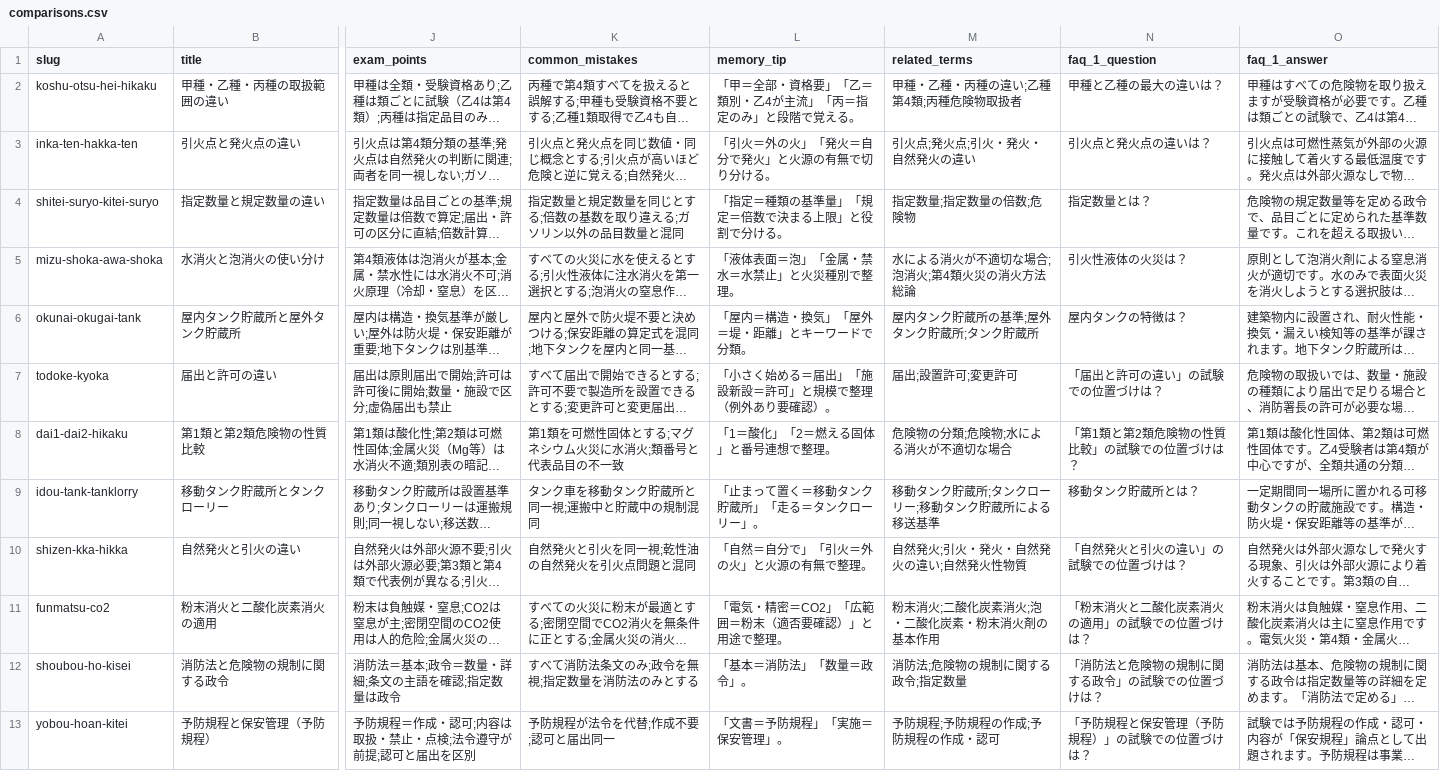
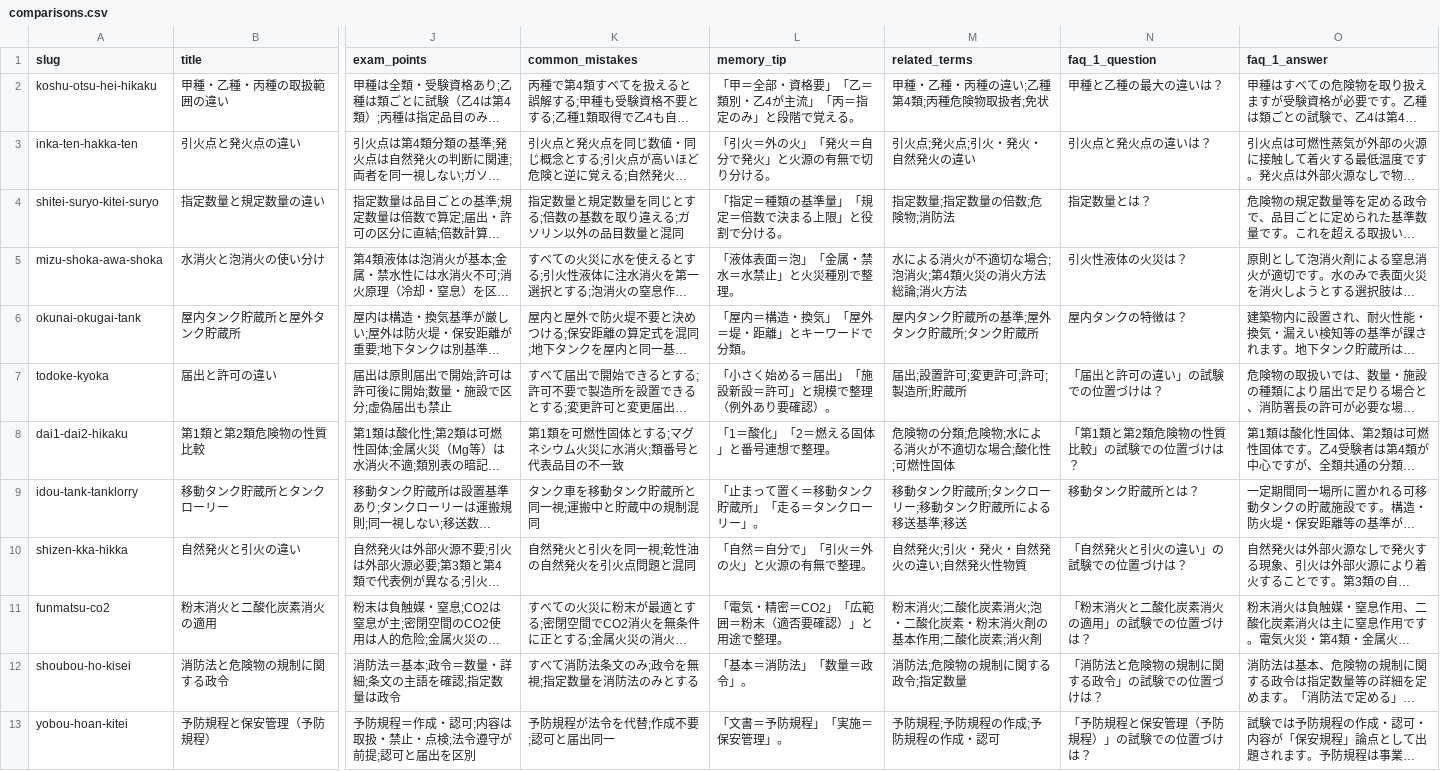
Before and after one commit to takkenshiken2026-sudo/kikenbutsu-master, a CSV file: data/comparisons.csv, drawn as a sheet; only a part is shown, gaps mark what is left out; long unchanged cells end in …; the diff covers the shown part only; the diff names each change by its address in the sheet, - before the commit and + after, or states it on an @@ line.

```diff
--- a/data/comparisons.csv
+++ b/data/comparisons.csv
-M2 (related_terms): 甲種・乙種・丙種の違い;乙種第4類;丙種危険物取扱者
+M2 (related_terms): 甲種・乙種・丙種の違い;乙種第4類;丙種危険物取扱者;免状
-M4 (related_terms): 指定数量;指定数量の倍数;危険物
+M4 (related_terms): 指定数量;指定数量の倍数;危険物;消防法
-M5 (related_terms): 水による消火が不適切な場合;泡消火;第4類火災の消火方法総論
+M5 (related_terms): 水による消火が不適切な場合;泡消火;第4類火災の消火方法総論;消火方法
-M7 (related_terms): 届出;設置許可;変更許可
+M7 (related_terms): 届出;設置許可;変更許可;許可;製造所;貯蔵所
-M8 (related_terms): 危険物の分類;危険物;水による消火が不適切な場合
+M8 (related_terms): 危険物の分類;危険物;水による消火が不適切な場合;酸化性;可燃性固体
-M9 (related_terms): 移動タンク貯蔵所;タンクローリー;移動タンク貯蔵所による移送基準
+M9 (related_terms): 移動タンク貯蔵所;タンクローリー;移動タンク貯蔵所による移送基準;移送
-M11 (related_terms): 粉末消火;二酸化炭素消火;泡・二酸化炭素・粉末消火剤の基本作用
+M11 (related_terms): 粉末消火;二酸化炭素消火;泡・二酸化炭素・粉末消火剤の基本作用;二酸化炭素;消火剤
```
Also changed, not shown: 3 edited cells elsewhere in this file, data/mistakes.csv, data/numbers.csv, 38 other files.
